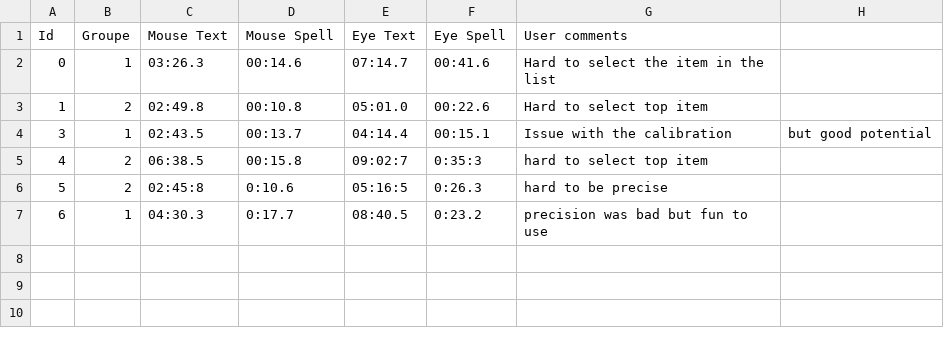
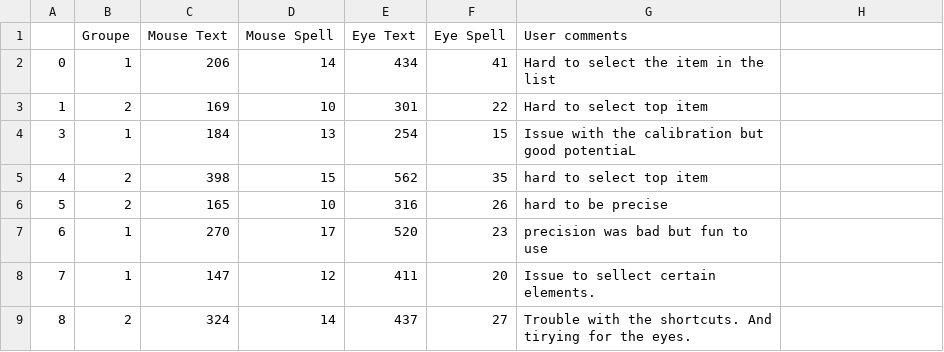
Before and after one commit to Yesat/E.A.T., a CSV file: report/results.csv, drawn as a sheet.

```diff
--- a/report/results.csv
+++ b/report/results.csv
@@ -1,7 +1,9 @@
-Id,Groupe,Mouse Text,Mouse Spell,Eye Text,Eye Spell,User comments
-0,1,03:26.3,00:14.6,07:14.7,00:41.6,Hard to select the item in the list
-1,2,02:49.8,00:10.8,05:01.0,00:22.6,Hard to select top item
-3,1,02:43.5,00:13.7,04:14.4,00:15.1,Issue with the calibration, but good potential
-4,2,06:38.5,00:15.8,09:02:7,0:35:3,hard to select top item
-5,2,02:45:8,0:10.6,05:16:5,0:26.3,hard to be precise
-6,1,04:30.3,0:17.7,08:40.5,0:23.2, precision was bad but fun to use
+"","Groupe","Mouse Text","Mouse Spell","Eye Text","Eye Spell","User comments"
+0,1,206,14,434,41,"Hard to select the item in the list"
+1,2,169,10,301,22,"Hard to select top item"
+3,1,184,13,254,15,"Issue with the calibration but good potentiaL"
+4,2,398,15,562,35,"hard to select top item"
+5,2,165,10,316,26,"hard to be precise"
+6,1,270,17,520,23,"precision was bad but fun to use"
+7,1,147,12,411,20,"Issue to sellect certain elements."
+8,2,324,14,437,27,"Trouble with the shortcuts. And tirying for the eyes."
```
Also changed, not shown: 4 other files.
